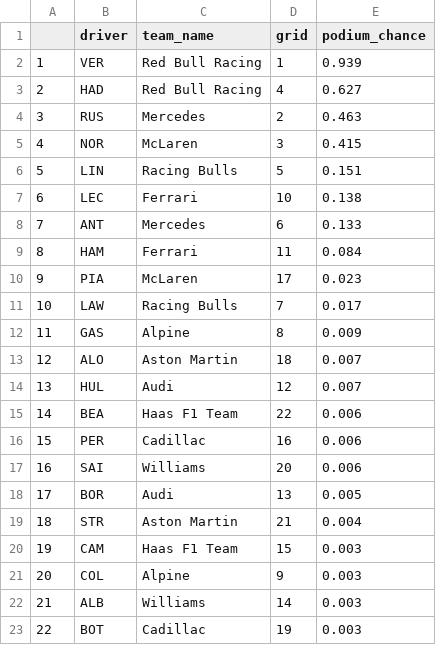
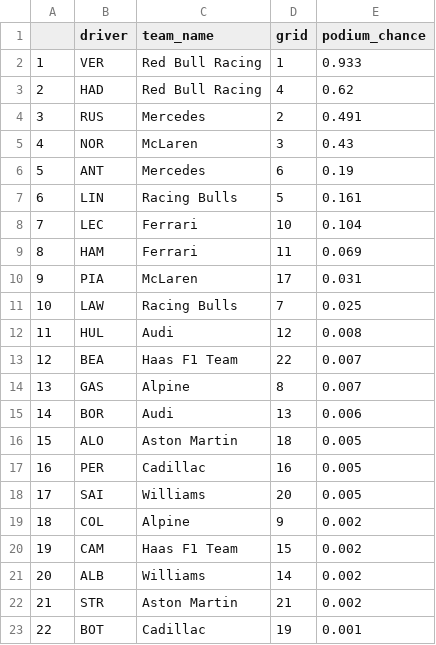
Before and after one commit to ikeshav42/f1-podium-predictions, a CSV file: predictions/las_vegas_2026.csv, drawn as a sheet; removed rows and columns are numbered as before the commit, all else as after; the diff names each change by its address in the sheet, - before the commit and + after, or states it on an @@ line.

Commit message:
Add race template notebook, Las Vegas without air temperature

```diff
--- a/predictions/las_vegas_2026.csv
+++ b/predictions/las_vegas_2026.csv
-E2 (podium_chance): 0.939
+E2 (podium_chance): 0.933
-E3 (podium_chance): 0.627
+E3 (podium_chance): 0.62
-E4 (podium_chance): 0.463
+E4 (podium_chance): 0.491
-E5 (podium_chance): 0.415
+E5 (podium_chance): 0.43
+row 6: 5 | ANT | Mercedes | 6 | 0.19
@@ column A renumbered between rows 7 and 21 @@
-E7 (podium_chance): 0.151
+E7 (podium_chance): 0.161
-E8 (podium_chance): 0.138
+E8 (podium_chance): 0.104
-row 8: 7 | ANT | Mercedes | 6 | 0.133
-E9 (podium_chance): 0.084
+E9 (podium_chance): 0.069
-E10 (podium_chance): 0.023
+E10 (podium_chance): 0.031
-E11 (podium_chance): 0.017
+E11 (podium_chance): 0.025
-row 12: 11 | GAS | Alpine | 8 | 0.009
-row 13: 12 | ALO | Aston Martin | 18 | 0.007
-E12 (podium_chance): 0.007
+E12 (podium_chance): 0.008
-E13 (podium_chance): 0.006
+E13 (podium_chance): 0.007
+row 14: 13 | GAS | Alpine | 8 | 0.007
+row 15: 14 | BOR | Audi | 13 | 0.006
+row 16: 15 | ALO | Aston Martin | 18 | 0.005
-E17:E18 (podium_chance): 0.006
+E17:E18 (podium_chance): 0.005
-row 18: 17 | BOR | Audi | 13 | 0.005
-row 19: 18 | STR | Aston Martin | 21 | 0.004
-row 20: 19 | CAM | Haas F1 Team | 15 | 0.003
-E19 (podium_chance): 0.003
+E19 (podium_chance): 0.002
+row 20: 19 | CAM | Haas F1 Team | 15 | 0.002
-E21 (podium_chance): 0.003
+E21 (podium_chance): 0.002
+row 22: 21 | STR | Aston Martin | 21 | 0.002
-E23 (podium_chance): 0.003
+E23 (podium_chance): 0.001
```
Also changed, not shown: 4 other files.
